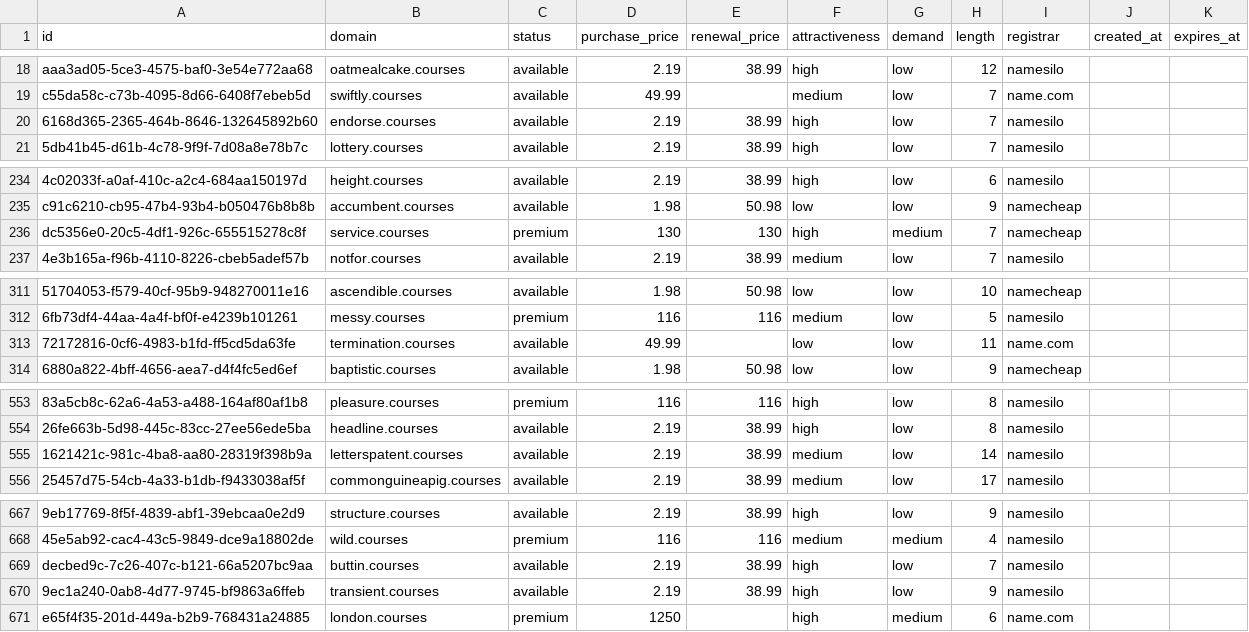
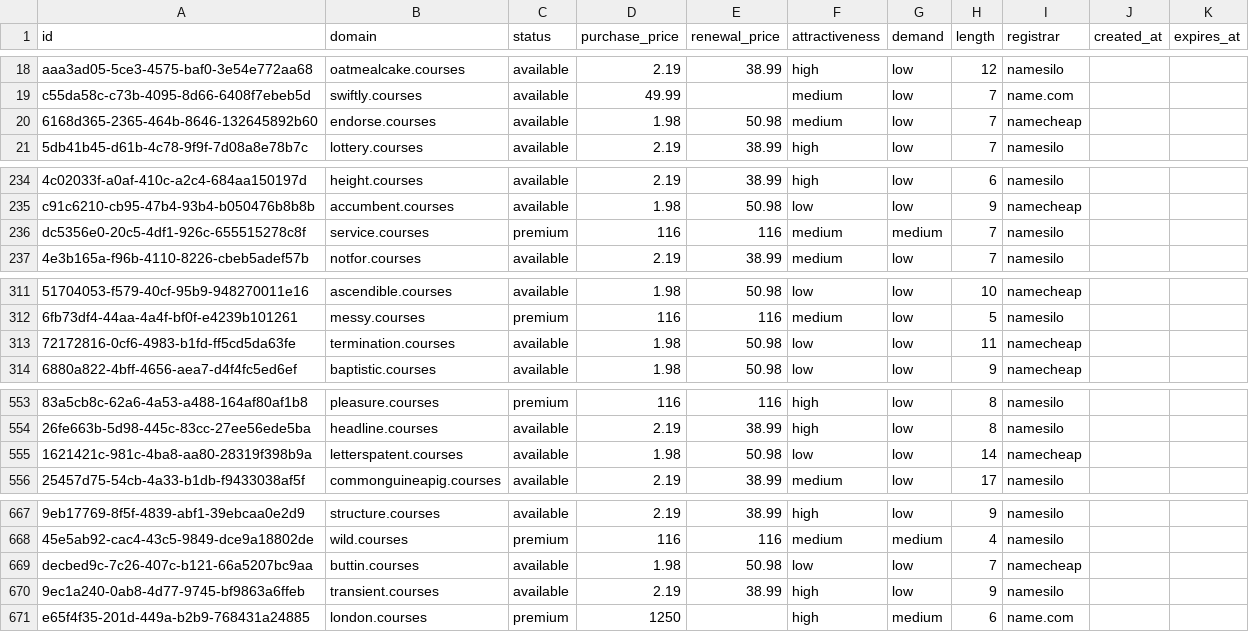
Before and after one commit to UniqueDomains/courses-oneword-domains, a CSV file: courses.csv, drawn as a sheet; only a part is shown, gaps mark what is left out; the diff covers the shown part only; the diff names each change by its address in the sheet, - before the commit and + after, or states it on an @@ line.

Commit message:
Domains update

```diff
--- a/courses.csv
+++ b/courses.csv
-D20 (purchase_price): 2.19
+D20 (purchase_price): 1.98
-E20 (renewal_price): 38.99
+E20 (renewal_price): 50.98
-F20 (attractiveness): high
+F20 (attractiveness): medium
-I20 (registrar): namesilo
+I20 (registrar): namecheap
-D236 (purchase_price): 130
+D236 (purchase_price): 116
-E236 (renewal_price): 130
+E236 (renewal_price): 116
-F236 (attractiveness): high
+F236 (attractiveness): medium
-I236 (registrar): namecheap
+I236 (registrar): namesilo
-D313 (purchase_price): 49.99
+D313 (purchase_price): 1.98
-E313 (renewal_price): (empty)
+E313 (renewal_price): 50.98
-I313 (registrar): name.com
+I313 (registrar): namecheap
-D555 (purchase_price): 2.19
+D555 (purchase_price): 1.98
-E555 (renewal_price): 38.99
+E555 (renewal_price): 50.98
-F555 (attractiveness): medium
+F555 (attractiveness): low
-I555 (registrar): namesilo
+I555 (registrar): namecheap
-D669 (purchase_price): 2.19
+D669 (purchase_price): 1.98
-E669 (renewal_price): 38.99
+E669 (renewal_price): 50.98
-F669 (attractiveness): high
+F669 (attractiveness): low
-I669 (registrar): namesilo
+I669 (registrar): namecheap
```
Also changed, not shown: 1 edited cell elsewhere in this file, 4 other files.
